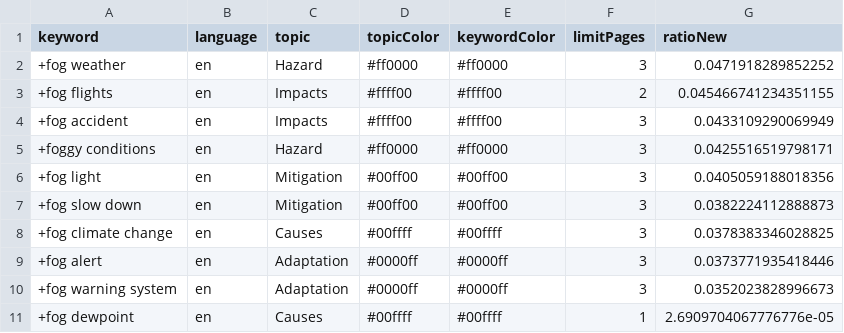
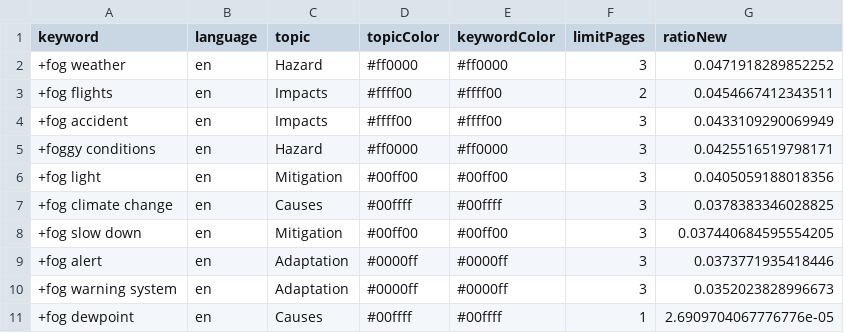
Before and after one commit to svpblank1/FogIsComing, a CSV file: keywords.csv, drawn as a sheet.

Commit message:
Commit from GitHub Actions (harvest:0.0)

```diff
--- a/keywords.csv
+++ b/keywords.csv
@@ -2,3 +2,3 @@ keyword,language,topic,topicColor,keywordColor,limitPages,ratioNew
 +fog weather,en,Hazard,#ff0000,#ff0000,3,0.0471918289852252
-+fog flights,en,Impacts,#ffff00,#ffff00,2,0.045466741234351155
++fog flights,en,Impacts,#ffff00,#ffff00,2,0.0454667412343511
 +fog accident,en,Impacts,#ffff00,#ffff00,3,0.0433109290069949
@@ -6,4 +6,4 @@ keyword,language,topic,topicColor,keywordColor,limitPages,ratioNew
 +fog light,en,Mitigation,#00ff00,#00ff00,3,0.0405059188018356
-+fog slow down,en,Mitigation,#00ff00,#00ff00,3,0.0382224112888873
 +fog climate change,en,Causes,#00ffff,#00ffff,3,0.0378383346028825
++fog slow down,en,Mitigation,#00ff00,#00ff00,3,0.037440684595554205
 +fog alert,en,Adaptation,#0000ff,#0000ff,3,0.0373771935418446
```
